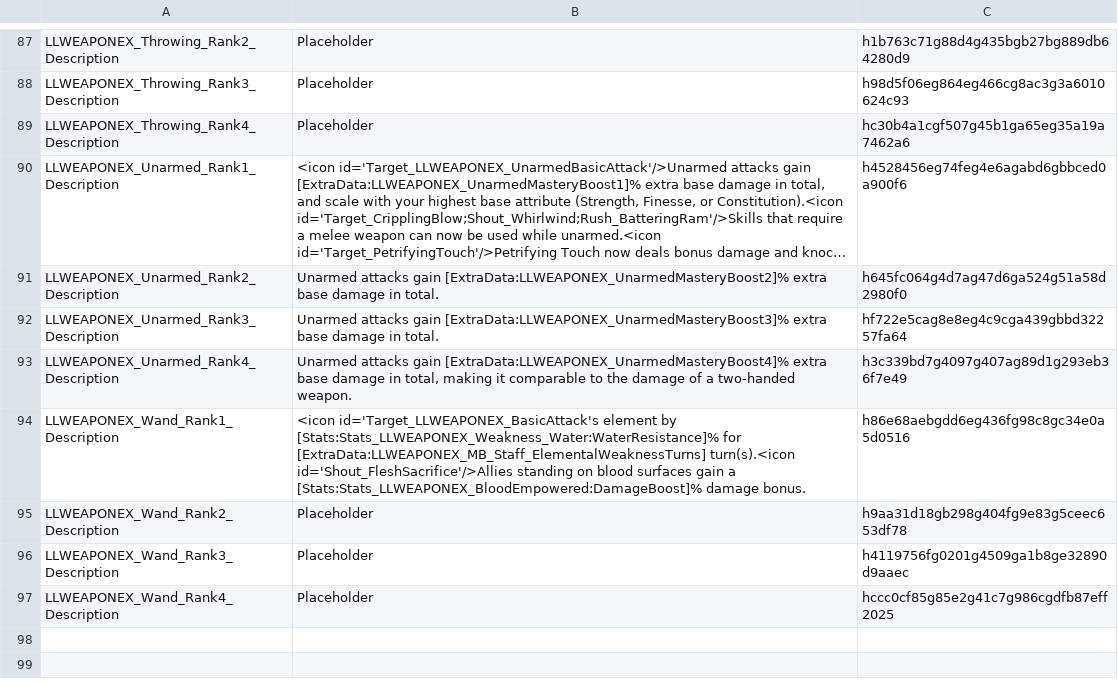
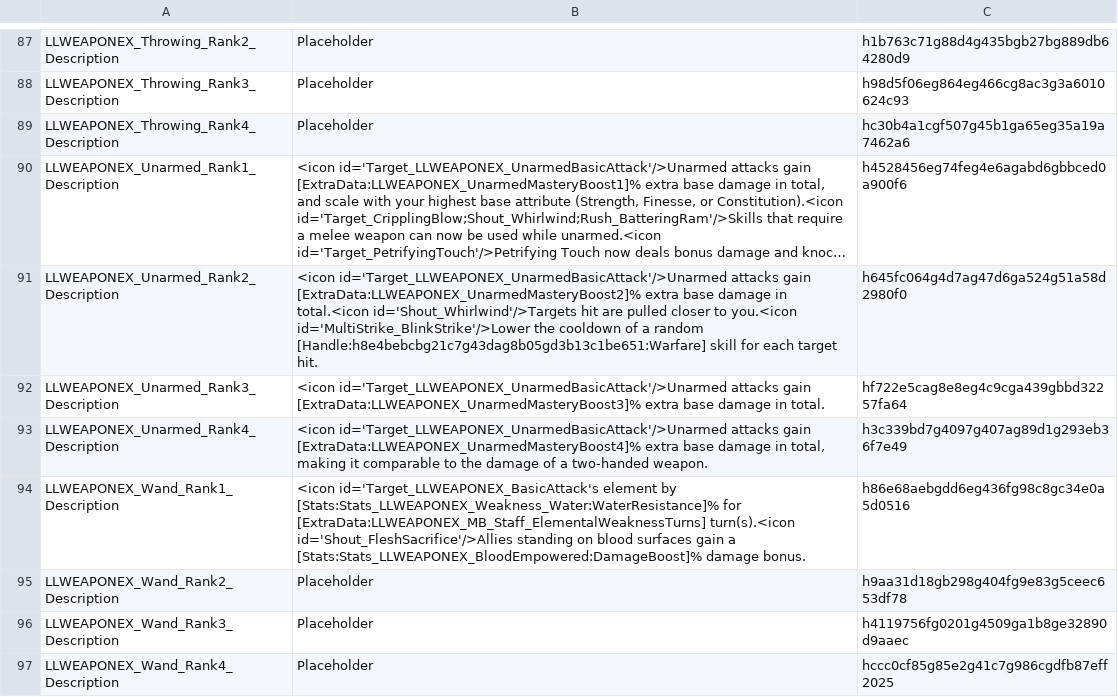
Before and after one commit to LaughingLeader-DOS2-Mods/WeaponExpansion, a TSV file: LocalKeys/LLWEAPONEX_Masteries_RankInfo.tsv, drawn as a sheet; only a part is shown, gaps mark what is left out; long unchanged cells end in …; the diff names each change by its address in the sheet, - before the commit and + after, or states it on an @@ line.

Commit message:
Add two new skill mastery bonuses for unarmed

```diff
--- a/LocalKeys/LLWEAPONEX_Masteries_RankInfo.tsv
+++ b/LocalKeys/LLWEAPONEX_Masteries_RankInfo.tsv
-B91: Unarmed attacks gain [ExtraData:LLWEAPONEX_UnarmedMasteryBoost2]% extra base damage in total.
+B91: <icon id='Target_LLWEAPONEX_UnarmedBasicAttack'/>Unarmed attacks gain [ExtraData:LLWEAPONEX_UnarmedMasteryBoost2]% extra base damage in total.<icon id='Shout_Whirlwind'/>Targets hit are pulled closer to you.<icon id='MultiStrike_BlinkStrike'/>Lower the cooldown of a random [Handle:h8e4bebcbg21c7g43dag8b05gd3b13c1be651:Warfare] skill for each target hit.
-B92: Unarmed attacks gain…
+B92: <icon id='Target_LLWEAPONEX_UnarmedBasicAttack'/>Unarmed attacks gain…
-B93: Unarmed attacks gain…
+B93: <icon id='Target_LLWEAPONEX_UnarmedBasicAttack'/>Unarmed attacks gain…
```
Also changed, not shown: LocalKeys/LLWEAPONEX_Masteries_SkillBonuses.tsv, LocalKeys/LLWEAPONEX_StatusText.tsv, 4 other files.
